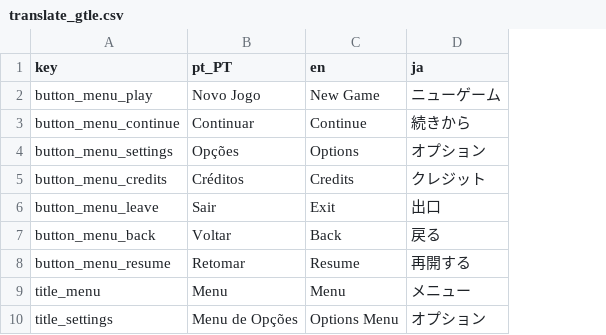
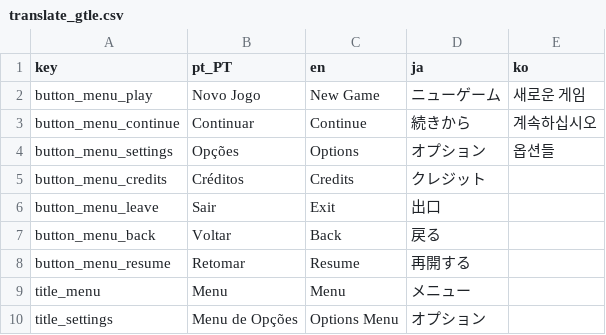
Before and after one commit to GalaTime-Team/galatime-lost-episodes, a CSV file: Asset/Translation/translate_gtle.csv, drawn as a sheet; only a part is shown; the diff names each change by its address in the sheet, - before the commit and + after, or states it on an @@ line.

```diff
--- a/Asset/Translation/translate_gtle.csv
+++ b/Asset/Translation/translate_gtle.csv
+column E (ko), rows 2-4: 새로운 게임 | 계속하십시오 | 옵션들
```
Also changed, not shown: 15 other files.
